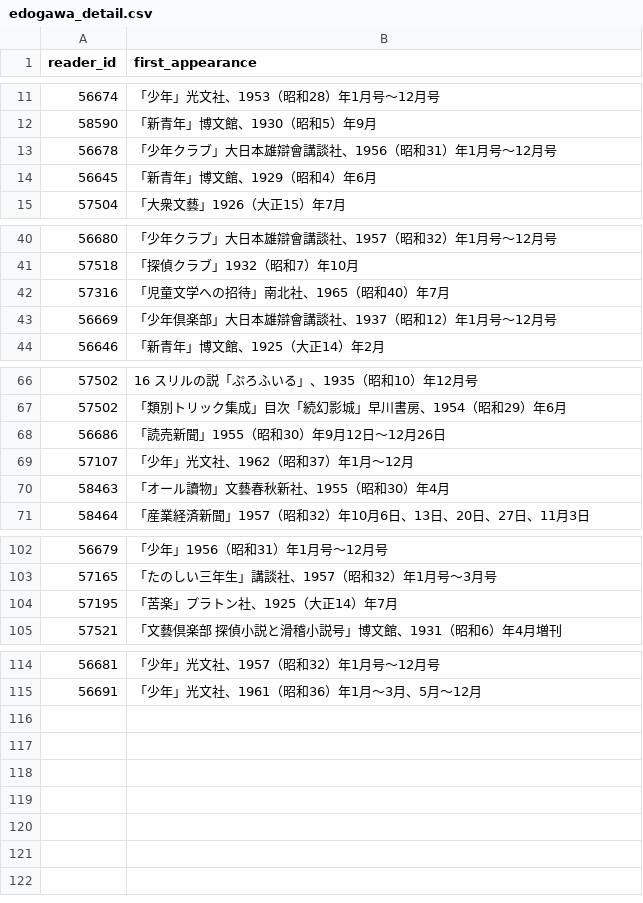
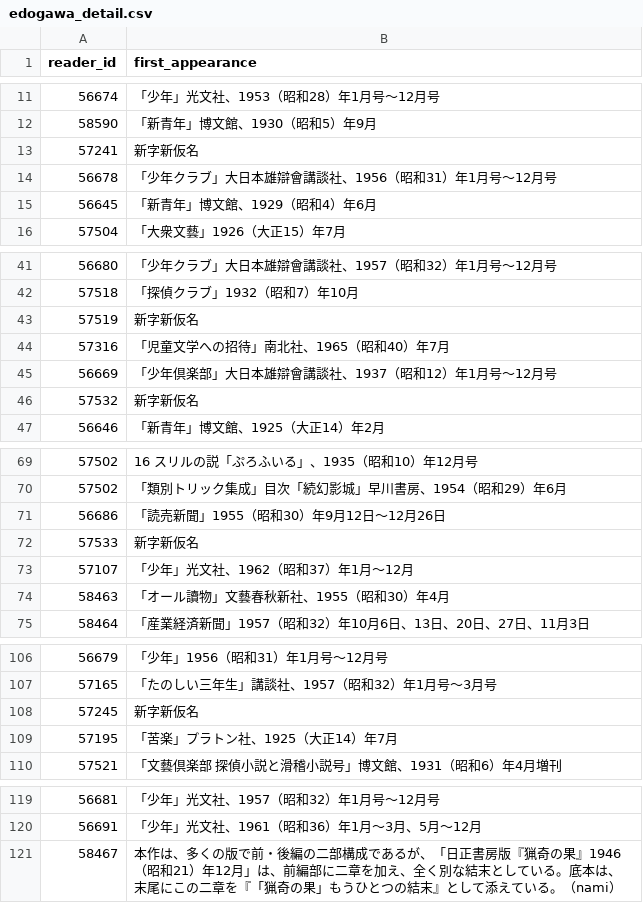
Before and after one commit to takeYY/jupyter-in-docker, a CSV file: csv/edogawa_detail.csv, drawn as a sheet; only a part is shown, gaps mark what is left out.

```diff
--- a/csv/edogawa_detail.csv
+++ b/csv/edogawa_detail.csv
@@ -12,2 +12,3 @@
 58590,「新青年」博文館、1930（昭和5）年9月
+57241,新字新仮名
 56678,「少年クラブ」大日本雄辯會講談社、1956（昭和31）年1月号～12月号
@@ -41,4 +42,6 @@
 57518,「探偵クラブ」1932（昭和7）年10月
+57519,新字新仮名
 57316,「児童文学への招待」南北社、1965（昭和40）年7月
 56669,「少年倶楽部」大日本雄辯會講談社、1937（昭和12）年1月号～12月号
+57532,新字新仮名
 56646,「新青年」博文館、1925（大正14）年2月
@@ -68,2 +71,3 @@
 56686,「読売新聞」1955（昭和30）年9月12日～12月26日
+57533,新字新仮名
 57107,「少年」光文社、1962（昭和37）年1月～12月
@@ -103,2 +107,3 @@
 57165,「たのしい三年生」講談社、1957（昭和32）年1月号～3月号
+57245,新字新仮名
 57195,「苦楽」プラトン社、1925（大正14）年7月
@@ -115 +120,2 @@
 56691,「少年」光文社、1961（昭和36）年1月～3月、5月～12月
+58467,本作は、多くの版で前・後編の二部構成であるが、「日正書房版『猟奇の果』1946（昭和21）年12月」は、前編部に二章を加え、全く別な結末としている。底本は、末尾にこの二章を『「猟奇の果」もうひとつの結末』として添えている。（nami）
```
Also changed, not shown: csv/edogawa.csv, csv/original_text.csv, 2 other files.
